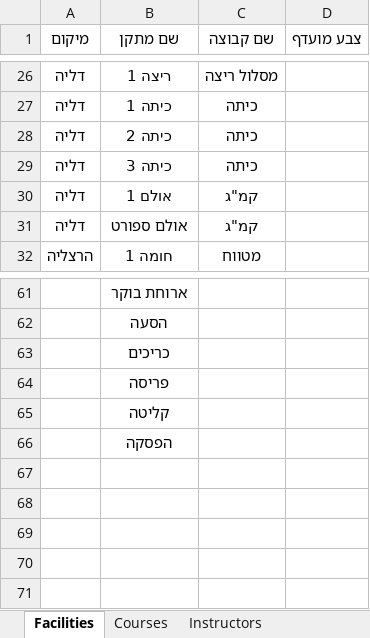
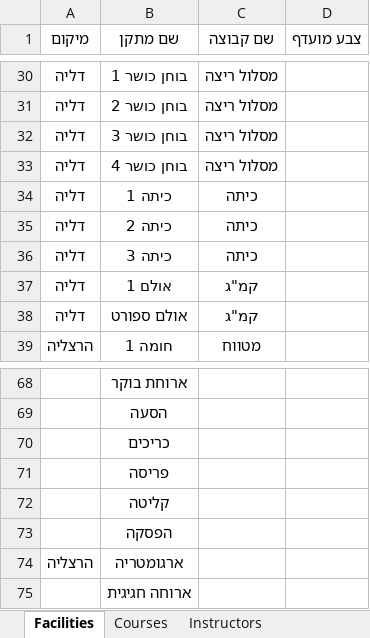
Before and after one commit to ariel-bentu/ScheduleExcel4Yoav, an Excel workbook: masterdata.xlsx, sheet Facilities, drawn as a sheet; only a part is shown, gaps mark what is left out; values as stored, in another font and other column widths than the file's, no borders; addresses are those after the commit; the diff covers the shown part only; the diff names each change by its address in the sheet, - before the commit and + after, or states it on an @@ line.

```diff
--- a/masterdata.xlsx (sheet Facilities)
+++ b/masterdata.xlsx (sheet Facilities)
-B30 (שם מתקן): ריצה 1
+B30 (שם מתקן): בוחן כושר 1
+row 31: דליה | בוחן כושר 2 | מסלול ריצה
+row 32: דליה | בוחן כושר 3 | מסלול ריצה
+row 33: דליה | בוחן כושר 4 | מסלול ריצה
+row 74: הרצליה | ארגומטריה
+row 75:  | ארוחה חגיגית
```
Also changed, not shown: 4 added rows, 1 edited cell and cell formats elsewhere in this sheet, sheet Courses, sheet Instructors, 2 other files.
